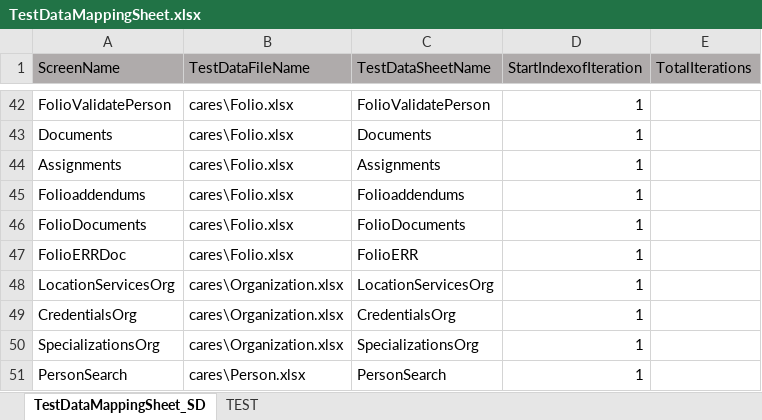
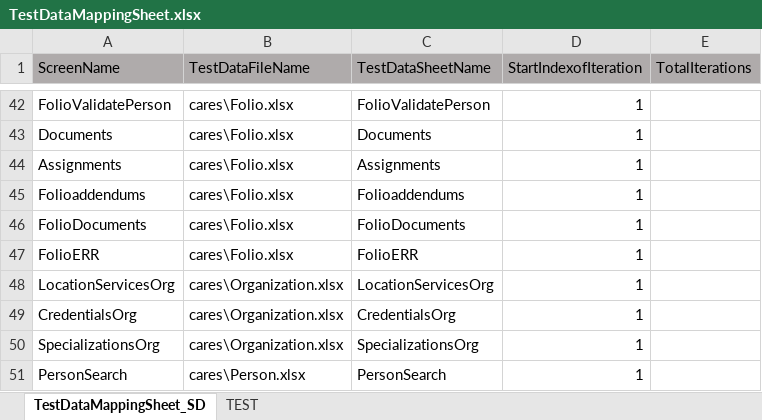
Before and after one commit to priya-singh4/POMExcelData, an Excel workbook: TestDataMappingSheet.xlsx, sheet TestDataMappingSheet_SD, drawn as a sheet; only a part is shown, gaps mark what is left out; values as stored, in another font and other column widths than the file's, no borders; the diff names each change by its address in the sheet, - before the commit and + after, or states it on an @@ line.

Commit message:
Add files via upload

```diff
--- a/TestDataMappingSheet.xlsx (sheet TestDataMappingSheet_SD)
+++ b/TestDataMappingSheet.xlsx (sheet TestDataMappingSheet_SD)
-A47 (ScreenName): FolioERRDoc
+A47 (ScreenName): FolioERR
```
